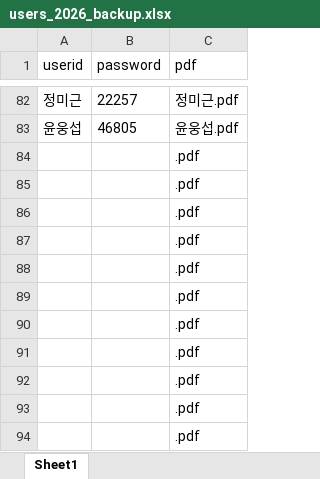
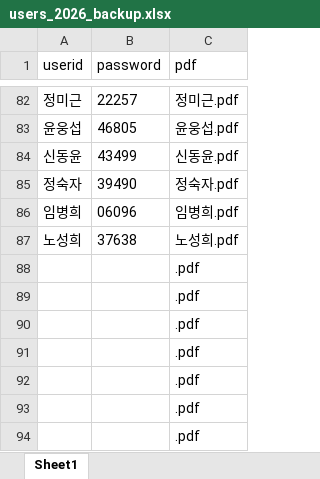
Before and after one commit to smoon0303/pdf-printer, an Excel workbook: users_2026_backup.xlsx, sheet Sheet1, drawn as a sheet; only a part is shown, gaps mark what is left out; values as stored, in another font and other column widths than the file's, no borders; removed rows and columns are numbered as before the commit, all else as after; the diff names each change by its address in the sheet, - before the commit and + after, or states it on an @@ line.

```diff
--- a/users_2026_backup.xlsx (sheet Sheet1)
+++ b/users_2026_backup.xlsx (sheet Sheet1)
-row 84:  |  | .pdf
-row 85:  |  | .pdf
-row 86:  |  | .pdf
-row 87:  |  | .pdf
+row 84: 신동윤 | 43499 | 신동윤.pdf
+row 85: 정숙자 | 39490 | 정숙자.pdf
+row 86: 임병희 | 06096 | 임병희.pdf
+row 87: 노성희 | 37638 | 노성희.pdf
```
Also changed, not shown: users_2026.xlsx, 4 other files.
